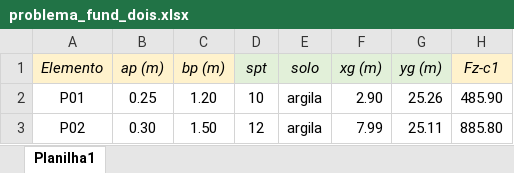
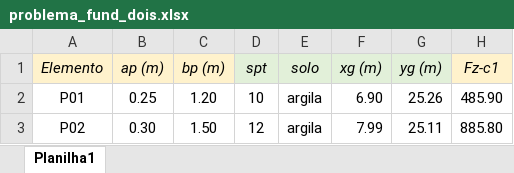
Before and after one commit to wmpjrufg/fundaai, an Excel workbook: assets/problema_fund_dois.xlsx, sheet Planilha1, drawn as a sheet; only a part is shown; values as stored, in another font and other column widths than the file's, no borders; the diff names each change by its address in the sheet, - before the commit and + after, or states it on an @@ line.

```diff
--- a/assets/problema_fund_dois.xlsx (sheet Planilha1)
+++ b/assets/problema_fund_dois.xlsx (sheet Planilha1)
-F2 (xg (m)): 2.90
+F2 (xg (m)): 6.90
```
Also changed, not shown: 1 other file.
